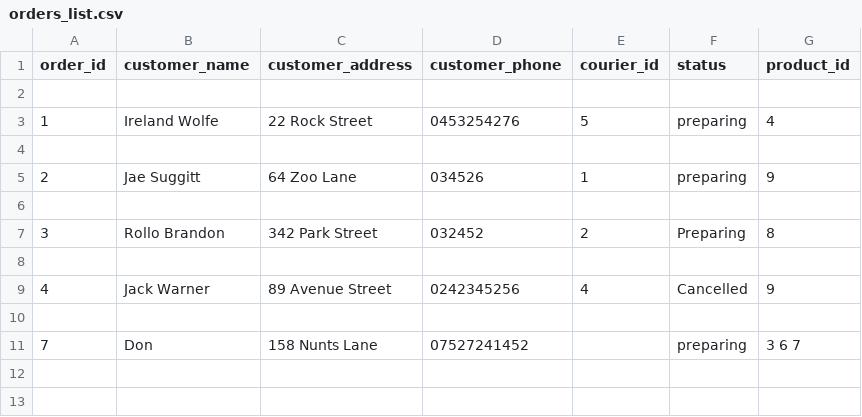
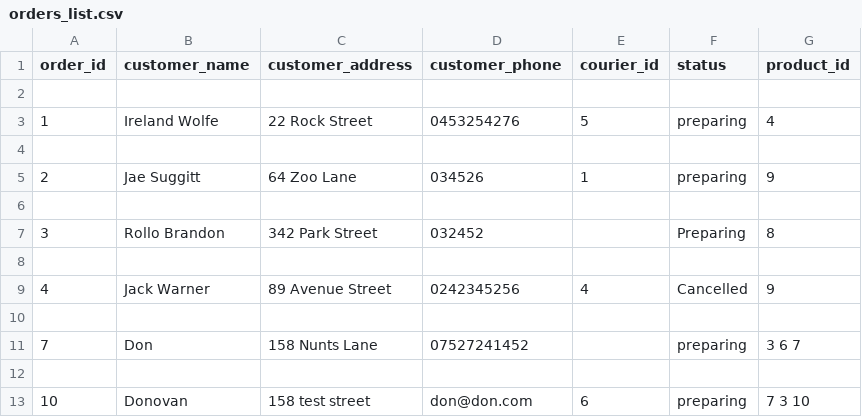
Before and after one commit to Dsaunders5358/6-Week-Project, a CSV file: Data/orders_list.csv, drawn as a sheet.

```diff
--- a/Data/orders_list.csv
+++ b/Data/orders_list.csv
@@ -6,3 +6,3 @@ order_id,customer_name,customer_address,customer_phone,courier_id,status,product
 
-3,Rollo Brandon,342 Park Street,032452,2,Preparing,8
+3,Rollo Brandon,342 Park Street,032452,,Preparing,8
 
@@ -11 +11,3 @@ order_id,customer_name,customer_address,customer_phone,courier_id,status,product
 7,Don,158 Nunts Lane,07527241452,,preparing,3 6 7
+
+10,Donovan,158 test street,don@don.com,6,preparing,7 3 10
```
Also changed, not shown: Data/couriers_list.csv, 1 other file.
